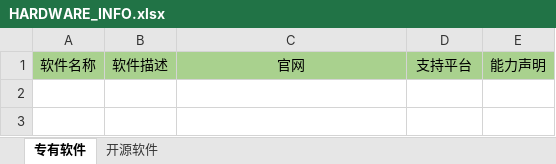
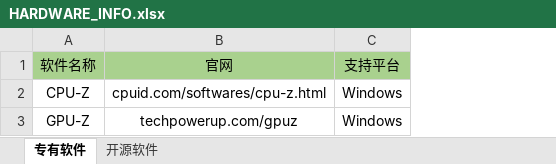
Before and after one commit to org-220623/software-list, an Excel workbook: SRC/HARDWARE_INFO.xlsx, sheet 专有软件, drawn as a sheet; values as stored, in another font and other column widths than the file's, no borders; removed rows and columns are numbered as before the commit, all else as after; the diff names each change by its address in the sheet, - before the commit and + after, or states it on an @@ line.

```diff
--- a/SRC/HARDWARE_INFO.xlsx (sheet 专有软件)
+++ b/SRC/HARDWARE_INFO.xlsx (sheet 专有软件)
-column B, row 1: 软件描述
-column E, row 1: 能力声明
+row 2: CPU-Z | cpuid.com/softwares/cpu-z.html | Windows
+row 3: GPU-Z | techpowerup.com/gpuz | Windows
```
Also changed, not shown: sheet 开源软件.
